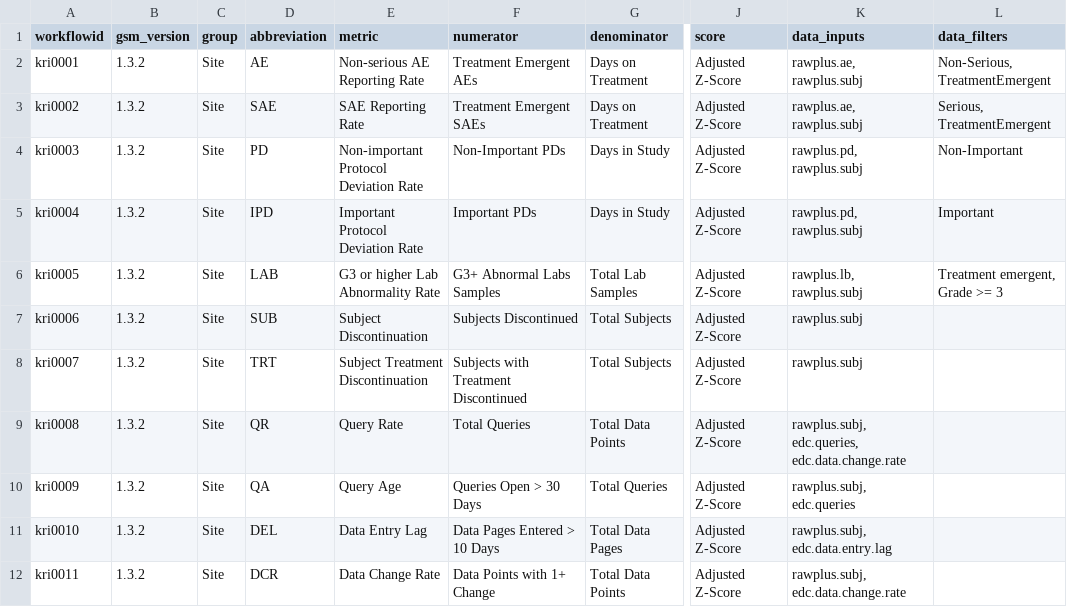
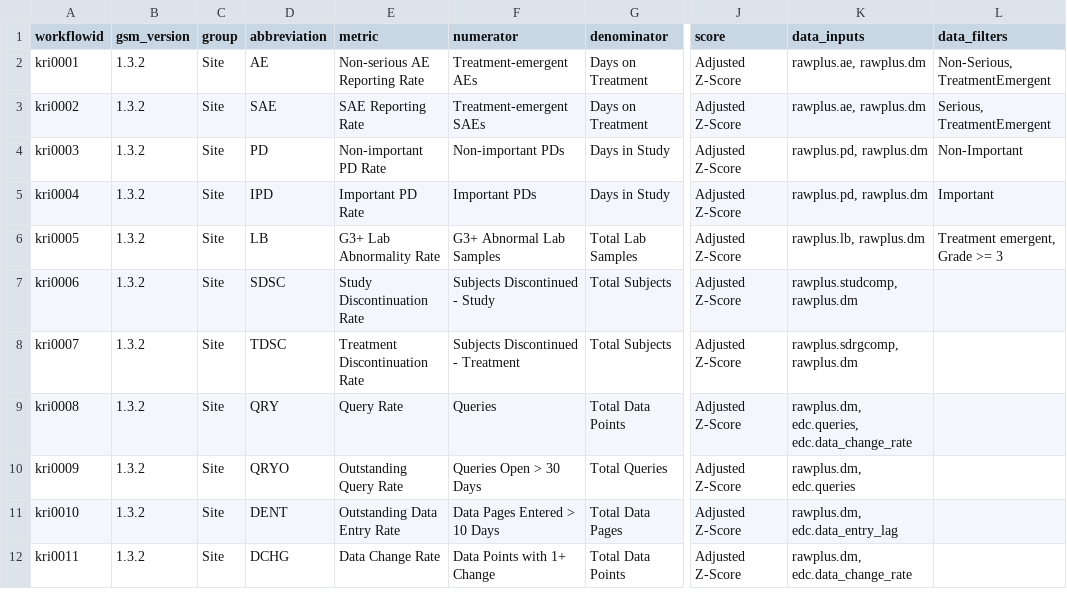
Before and after one commit to Gilead-BioStats/gsm, a CSV file: data-raw/meta_workflow.csv, drawn as a sheet; only a part is shown, gaps mark what is left out; the diff covers the shown part only; the diff names each change by its address in the sheet, - before the commit and + after, or states it on an @@ line.

Commit message:
fix #954 - add participants counts to overview table

```diff
--- a/data-raw/meta_workflow.csv
+++ b/data-raw/meta_workflow.csv
-F2 (numerator): Treatment Emergent AEs
+F2 (numerator): Treatment-emergent AEs
-K2:K3 (data_inputs): rawplus.ae, rawplus.subj
+K2:K3 (data_inputs): rawplus.ae, rawplus.dm
-F3 (numerator): Treatment Emergent SAEs
+F3 (numerator): Treatment-emergent SAEs
-E4 (metric): Non-important Protocol Deviation Rate
+E4 (metric): Non-important PD Rate
-F4 (numerator): Non-Important PDs
+F4 (numerator): Non-important PDs
-K4:K5 (data_inputs): rawplus.pd, rawplus.subj
+K4:K5 (data_inputs): rawplus.pd, rawplus.dm
-E5 (metric): Important Protocol Deviation Rate
+E5 (metric): Important PD Rate
-D6 (abbreviation): LAB
+D6 (abbreviation): LB
-E6 (metric): G3 or higher Lab Abnormality Rate
+E6 (metric): G3+ Lab Abnormality Rate
-F6 (numerator): G3+ Abnormal Labs Samples
+F6 (numerator): G3+ Abnormal Lab Samples
-K6 (data_inputs): rawplus.lb, rawplus.subj
+K6 (data_inputs): rawplus.lb, rawplus.dm
-D7 (abbreviation): SUB
+D7 (abbreviation): SDSC
-E7 (metric): Subject Discontinuation
+E7 (metric): Study Discontinuation Rate
-F7 (numerator): Subjects Discontinued
+F7 (numerator): Subjects Discontinued - Study
-K7 (data_inputs): rawplus.subj
+K7 (data_inputs): rawplus.studcomp, rawplus.dm
-D8 (abbreviation): TRT
+D8 (abbreviation): TDSC
-E8 (metric): Subject Treatment Discontinuation
+E8 (metric): Treatment Discontinuation Rate
-F8 (numerator): Subjects with Treatment Discontinued
+F8 (numerator): Subjects Discontinued - Treatment
-K8 (data_inputs): rawplus.subj
+K8 (data_inputs): rawplus.sdrgcomp, rawplus.dm
-D9 (abbreviation): QR
+D9 (abbreviation): QRY
-F9 (numerator): Total Queries
+F9 (numerator): Queries
-K9 (data_inputs): rawplus.subj, edc.queries, edc.data.change.rate
+K9 (data_inputs): rawplus.dm, edc.queries, edc.data_change_rate
-D10 (abbreviation): QA
+D10 (abbreviation): QRYO
-E10 (metric): Query Age
+E10 (metric): Outstanding Query Rate
-K10 (data_inputs): rawplus.subj, edc.queries
+K10 (data_inputs): rawplus.dm, edc.queries
-D11 (abbreviation): DEL
+D11 (abbreviation): DENT
-E11 (metric): Data Entry Lag
+E11 (metric): Outstanding Data Entry Rate
-K11 (data_inputs): rawplus.subj, edc.data.entry.lag
+K11 (data_inputs): rawplus.dm, edc.data_entry_lag
-D12 (abbreviation): DCR
+D12 (abbreviation): DCHG
-K12 (data_inputs): rawplus.subj, edc.data.change.rate
+K12 (data_inputs): rawplus.dm, edc.data_change_rate
```
Also changed, not shown: 44 edited cells elsewhere in this file, 18 other files.
